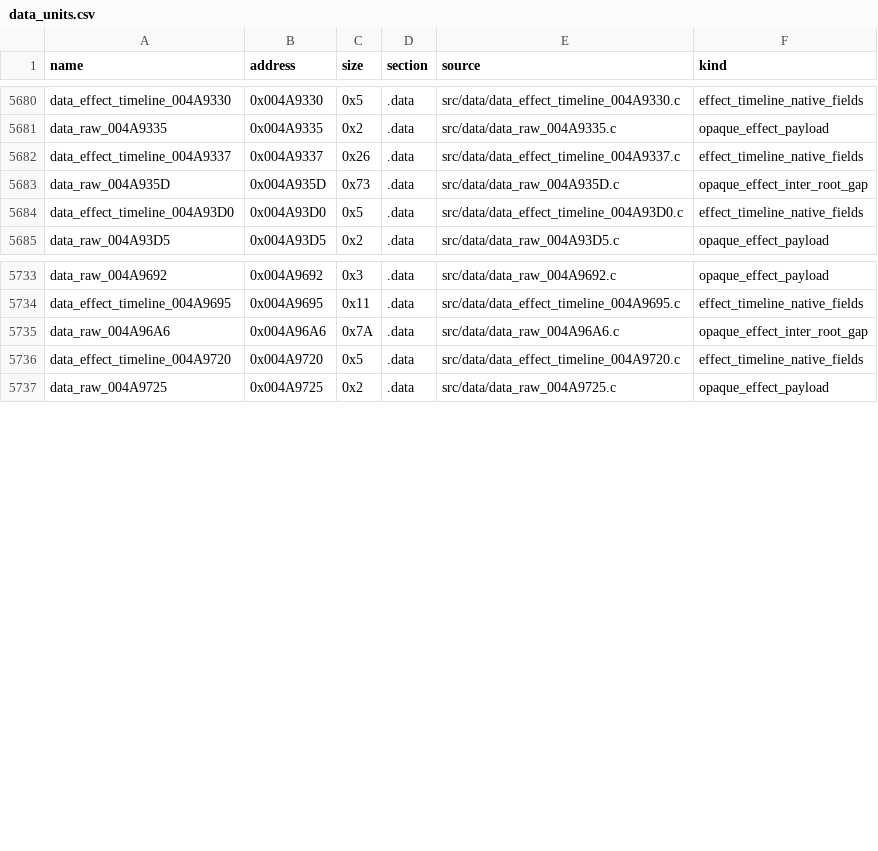
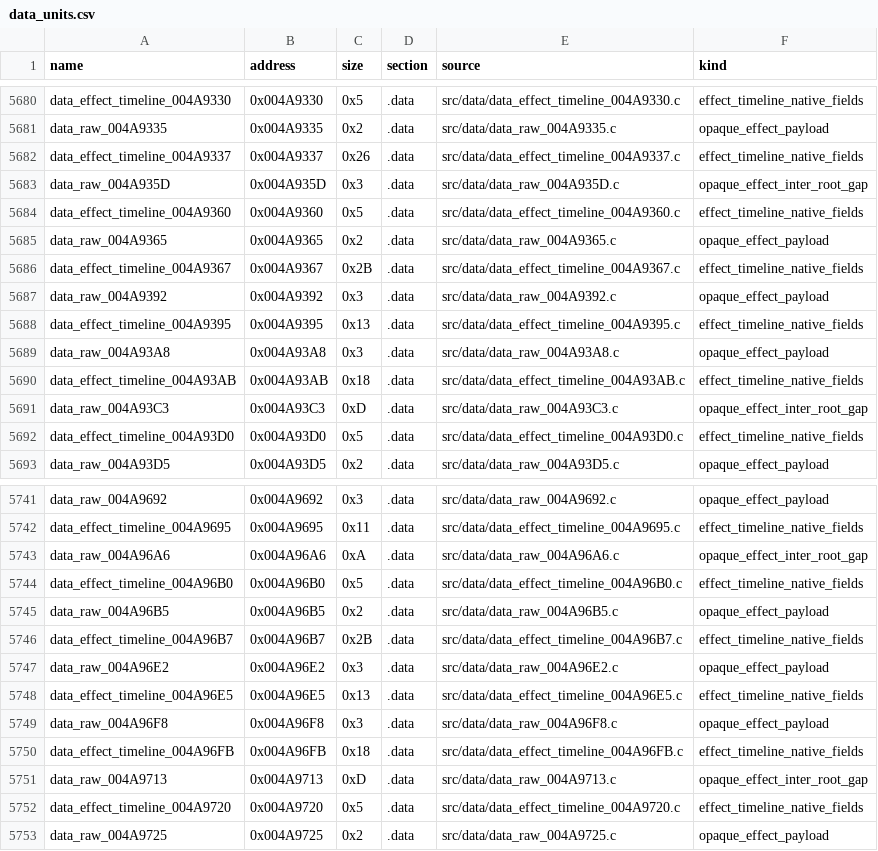
Before and after one commit to g-guthrie/mvc2-ps2-decomp, a CSV file: config/data_units.csv, drawn as a sheet; only a part is shown, gaps mark what is left out; the diff covers the shown part only.

Commit message:
Recover exact Sony RPC operations and native effect inputs

```diff
--- a/config/data_units.csv
+++ b/config/data_units.csv
@@ -5682,3 +5682,11 @@ data_raw_004A9335,0x004A9335,0x2,.data,src/data/data_raw_004A9335.c,opaque_effec
 data_effect_timeline_004A9337,0x004A9337,0x26,.data,src/data/data_effect_timeline_004A9337.c,effect_timeline_native_fields
-data_raw_004A935D,0x004A935D,0x73,.data,src/data/data_raw_004A935D.c,opaque_effect_inter_root_gap
+data_raw_004A935D,0x004A935D,0x3,.data,src/data/data_raw_004A935D.c,opaque_effect_inter_root_gap
+data_effect_timeline_004A9360,0x004A9360,0x5,.data,src/data/data_effect_timeline_004A9360.c,effect_timeline_native_fields
+data_raw_004A9365,0x004A9365,0x2,.data,src/data/data_raw_004A9365.c,opaque_effect_payload
+data_effect_timeline_004A9367,0x004A9367,0x2B,.data,src/data/data_effect_timeline_004A9367.c,effect_timeline_native_fields
+data_raw_004A9392,0x004A9392,0x3,.data,src/data/data_raw_004A9392.c,opaque_effect_payload
+data_effect_timeline_004A9395,0x004A9395,0x13,.data,src/data/data_effect_timeline_004A9395.c,effect_timeline_native_fields
+data_raw_004A93A8,0x004A93A8,0x3,.data,src/data/data_raw_004A93A8.c,opaque_effect_payload
+data_effect_timeline_004A93AB,0x004A93AB,0x18,.data,src/data/data_effect_timeline_004A93AB.c,effect_timeline_native_fields
+data_raw_004A93C3,0x004A93C3,0xD,.data,src/data/data_raw_004A93C3.c,opaque_effect_inter_root_gap
 data_effect_timeline_004A93D0,0x004A93D0,0x5,.data,src/data/data_effect_timeline_004A93D0.c,effect_timeline_native_fields
@@ -5734,3 +5742,11 @@ data_raw_004A9692,0x004A9692,0x3,.data,src/data/data_raw_004A9692.c,opaque_effec
 data_effect_timeline_004A9695,0x004A9695,0x11,.data,src/data/data_effect_timeline_004A9695.c,effect_timeline_native_fields
-data_raw_004A96A6,0x004A96A6,0x7A,.data,src/data/data_raw_004A96A6.c,opaque_effect_inter_root_gap
+data_raw_004A96A6,0x004A96A6,0xA,.data,src/data/data_raw_004A96A6.c,opaque_effect_inter_root_gap
+data_effect_timeline_004A96B0,0x004A96B0,0x5,.data,src/data/data_effect_timeline_004A96B0.c,effect_timeline_native_fields
+data_raw_004A96B5,0x004A96B5,0x2,.data,src/data/data_raw_004A96B5.c,opaque_effect_payload
+data_effect_timeline_004A96B7,0x004A96B7,0x2B,.data,src/data/data_effect_timeline_004A96B7.c,effect_timeline_native_fields
+data_raw_004A96E2,0x004A96E2,0x3,.data,src/data/data_raw_004A96E2.c,opaque_effect_payload
+data_effect_timeline_004A96E5,0x004A96E5,0x13,.data,src/data/data_effect_timeline_004A96E5.c,effect_timeline_native_fields
+data_raw_004A96F8,0x004A96F8,0x3,.data,src/data/data_raw_004A96F8.c,opaque_effect_payload
+data_effect_timeline_004A96FB,0x004A96FB,0x18,.data,src/data/data_effect_timeline_004A96FB.c,effect_timeline_native_fields
+data_raw_004A9713,0x004A9713,0xD,.data,src/data/data_raw_004A9713.c,opaque_effect_inter_root_gap
 data_effect_timeline_004A9720,0x004A9720,0x5,.data,src/data/data_effect_timeline_004A9720.c,effect_timeline_native_fields
```
Also changed, not shown: 6 added rows and 1 edited cell elsewhere in this file, config/data_matches.csv, config/matches.csv, 46 other files.
